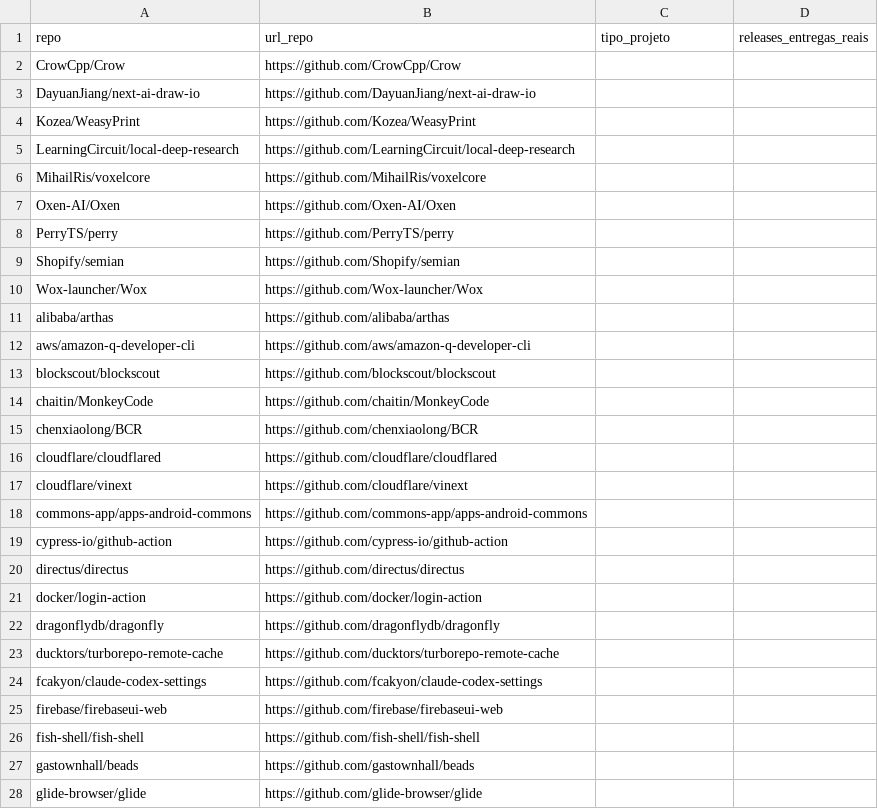
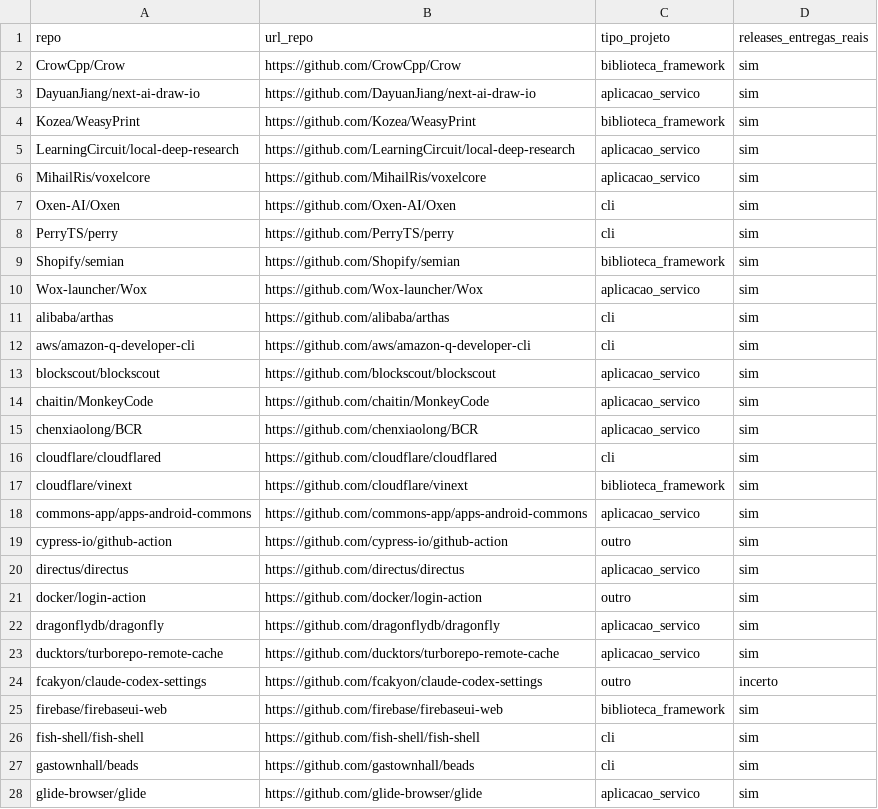
Before and after one commit to matheustitton/lab-medicao-experimentacao-6-periodo, a CSV file: lab03-metricas-dora/rotulos/rotulos_pedro_repos.csv, drawn as a sheet; only a part is shown; the diff covers the shown part only.

Commit message:
data(rotulos): rótulos independentes do Pedro (#98)
Closes #98

```diff
--- a/lab03-metricas-dora/rotulos/rotulos_pedro_repos.csv
+++ b/lab03-metricas-dora/rotulos/rotulos_pedro_repos.csv
@@ -1,28 +1,28 @@
 repo,url_repo,tipo_projeto,releases_entregas_reais
-CrowCpp/Crow,https://github.com/CrowCpp/Crow,,
-DayuanJiang/next-ai-draw-io,https://github.com/DayuanJiang/next-ai-draw-io,,
-Kozea/WeasyPrint,https://github.com/Kozea/WeasyPrint,,
-LearningCircuit/local-deep-research,https://github.com/LearningCircuit/local-deep-research,,
-MihailRis/voxelcore,https://github.com/MihailRis/voxelcore,,
-Oxen-AI/Oxen,https://github.com/Oxen-AI/Oxen,,
-PerryTS/perry,https://github.com/PerryTS/perry,,
-Shopify/semian,https://github.com/Shopify/semian,,
-Wox-launcher/Wox,https://github.com/Wox-launcher/Wox,,
-alibaba/arthas,https://github.com/alibaba/arthas,,
-aws/amazon-q-developer-cli,https://github.com/aws/amazon-q-developer-cli,,
-blockscout/blockscout,https://github.com/blockscout/blockscout,,
-chaitin/MonkeyCode,https://github.com/chaitin/MonkeyCode,,
-chenxiaolong/BCR,https://github.com/chenxiaolong/BCR,,
-cloudflare/cloudflared,https://github.com/cloudflare/cloudflared,,
-cloudflare/vinext,https://github.com/cloudflare/vinext,,
-commons-app/apps-android-commons,https://github.com/commons-app/apps-android-commons,,
-cypress-io/github-action,https://github.com/cypress-io/github-action,,
-directus/directus,https://github.com/directus/directus,,
-docker/login-action,https://github.com/docker/login-action,,
-dragonflydb/dragonfly,https://github.com/dragonflydb/dragonfly,,
-ducktors/turborepo-remote-cache,https://github.com/ducktors/turborepo-remote-cache,,
-fcakyon/claude-codex-settings,https://github.com/fcakyon/claude-codex-settings,,
-firebase/firebaseui-web,https://github.com/firebase/firebaseui-web,,
-fish-shell/fish-shell,https://github.com/fish-shell/fish-shell,,
-gastownhall/beads,https://github.com/gastownhall/beads,,
-glide-browser/glide,https://github.com/glide-browser/glide,,
+CrowCpp/Crow,https://github.com/CrowCpp/Crow,biblioteca_framework,sim
+DayuanJiang/next-ai-draw-io,https://github.com/DayuanJiang/next-ai-draw-io,aplicacao_servico,sim
+Kozea/WeasyPrint,https://github.com/Kozea/WeasyPrint,biblioteca_framework,sim
+LearningCircuit/local-deep-research,https://github.com/LearningCircuit/local-deep-research,aplicacao_servico,sim
+MihailRis/voxelcore,https://github.com/MihailRis/voxelcore,aplicacao_servico,sim
+Oxen-AI/Oxen,https://github.com/Oxen-AI/Oxen,cli,sim
+PerryTS/perry,https://github.com/PerryTS/perry,cli,sim
+Shopify/semian,https://github.com/Shopify/semian,biblioteca_framework,sim
+Wox-launcher/Wox,https://github.com/Wox-launcher/Wox,aplicacao_servico,sim
+alibaba/arthas,https://github.com/alibaba/arthas,cli,sim
+aws/amazon-q-developer-cli,https://github.com/aws/amazon-q-developer-cli,cli,sim
+blockscout/blockscout,https://github.com/blockscout/blockscout,aplicacao_servico,sim
+chaitin/MonkeyCode,https://github.com/chaitin/MonkeyCode,aplicacao_servico,sim
+chenxiaolong/BCR,https://github.com/chenxiaolong/BCR,aplicacao_servico,sim
+cloudflare/cloudflared,https://github.com/cloudflare/cloudflared,cli,sim
+cloudflare/vinext,https://github.com/cloudflare/vinext,biblioteca_framework,sim
+commons-app/apps-android-commons,https://github.com/commons-app/apps-android-commons,aplicacao_servico,sim
+cypress-io/github-action,https://github.com/cypress-io/github-action,outro,sim
+directus/directus,https://github.com/directus/directus,aplicacao_servico,sim
+docker/login-action,https://github.com/docker/login-action,outro,sim
+dragonflydb/dragonfly,https://github.com/dragonflydb/dragonfly,aplicacao_servico,sim
+ducktors/turborepo-remote-cache,https://github.com/ducktors/turborepo-remote-cache,aplicacao_servico,sim
+fcakyon/claude-codex-settings,https://github.com/fcakyon/claude-codex-settings,outro,incerto
+firebase/firebaseui-web,https://github.com/firebase/firebaseui-web,biblioteca_framework,sim
+fish-shell/fish-shell,https://github.com/fish-shell/fish-shell,cli,sim
+gastownhall/beads,https://github.com/gastownhall/beads,cli,sim
+glide-browser/glide,https://github.com/glide-browser/glide,aplicacao_servico,sim
```
Also changed, not shown: 66 edited cells elsewhere in this file, lab03-metricas-dora/rotulos/rotulos_pedro_releases.csv.
